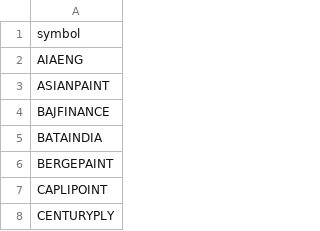
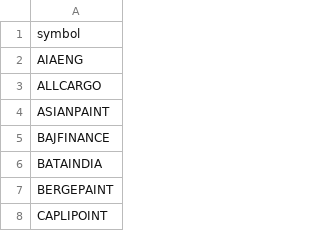
Before and after one commit to pango89/finance-strategies, a CSV file: inputs/TP.csv, drawn as a sheet; only a part is shown; the shorter side is filled out with more unchanged rows.

Commit message:
input updated

```diff
--- a/inputs/TP.csv
+++ b/inputs/TP.csv
@@ -2,2 +2,3 @@ symbol
 AIAENG
+ALLCARGO
 ASIANPAINT
```
